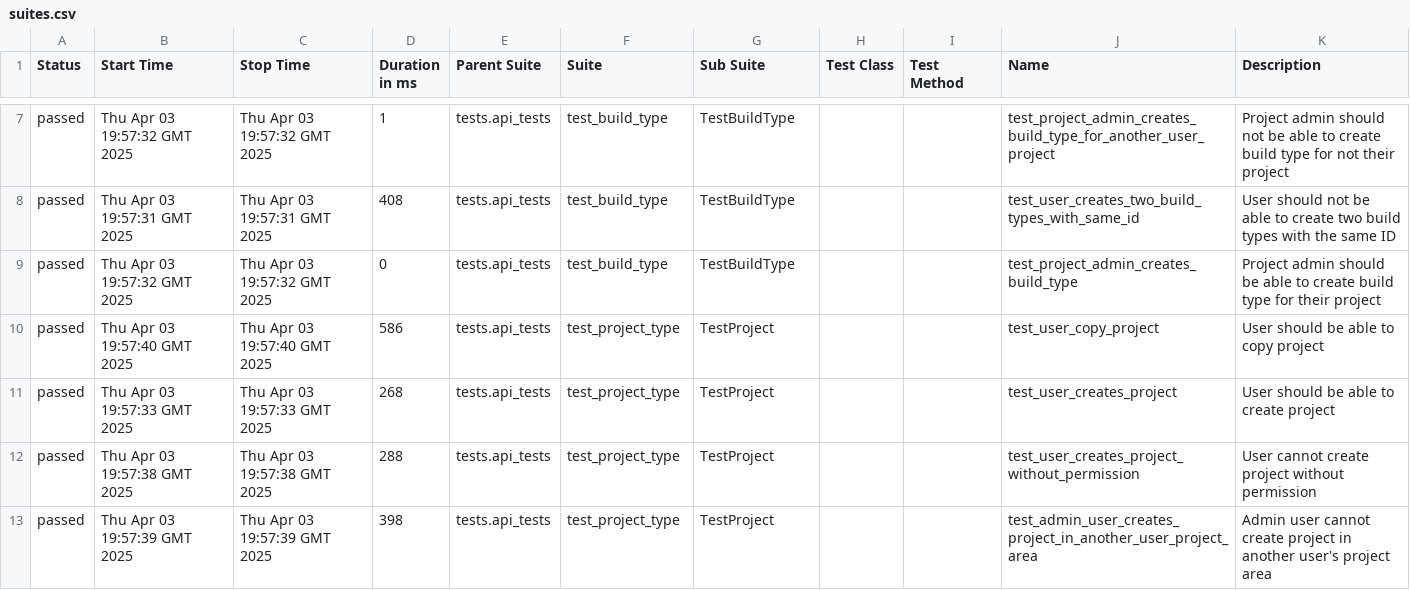
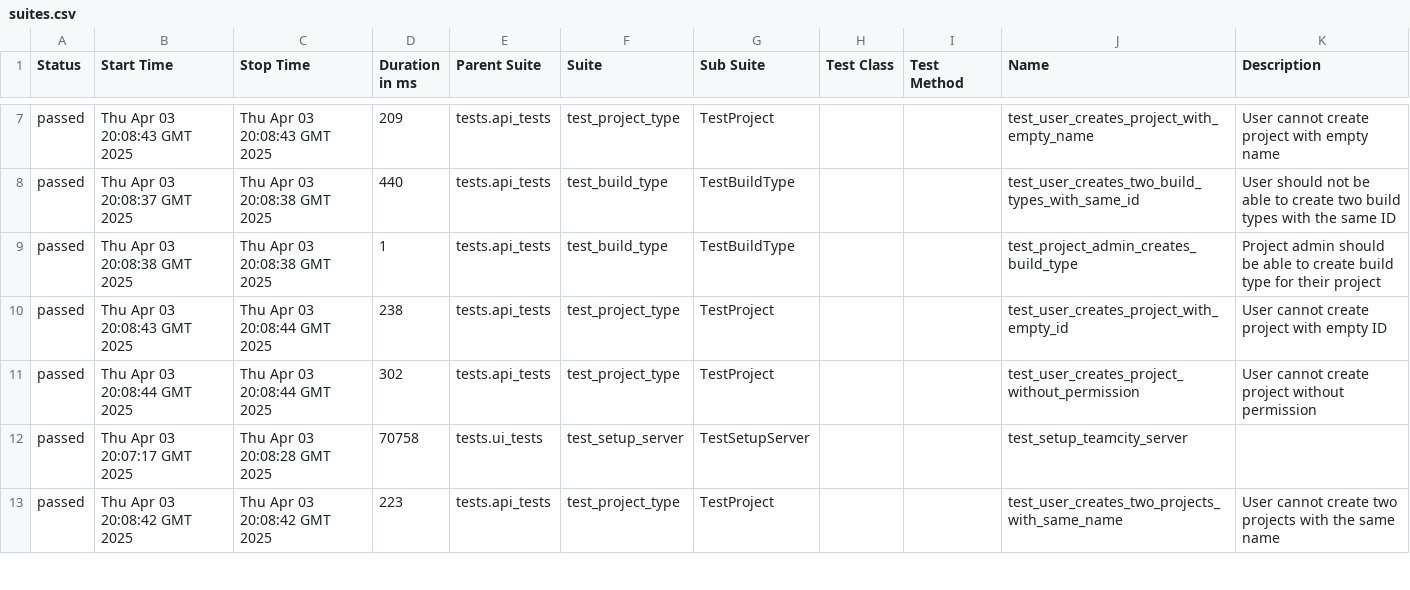
Before and after one commit to BonbonCola/teamcity_test_framework, a CSV file: api/71/data/suites.csv, drawn as a sheet; only a part is shown, gaps mark what is left out; the diff covers the shown part only.

```diff
--- a/api/71/data/suites.csv
+++ b/api/71/data/suites.csv
@@ -7,7 +7,7 @@
-"passed","Thu Apr 03 19:57:32 GMT 2025","Thu Apr 03 19:57:32 GMT 2025","1","tests.api_tests","test_build_type","TestBuildType","","","test_project_admin_creates_build_type_for_another_user_project","Project admin should not be able to create build type for not their project"
-"passed","Thu Apr 03 19:57:31 GMT 2025","Thu Apr 03 19:57:31 GMT 2025","408","tests.api_tests","test_build_type","TestBuildType","","","test_user_creates_two_build_types_with_same_id","User should not be able to create two build types with the same ID"
-"passed","Thu Apr 03 19:57:32 GMT 2025","Thu Apr 03 19:57:32 GMT 2025","0","tests.api_tests","test_build_type","TestBuildType","","","test_project_admin_creates_build_type","Project admin should be able to create build type for their project"
-"passed","Thu Apr 03 19:57:40 GMT 2025","Thu Apr 03 19:57:40 GMT 2025","586","tests.api_tests","test_project_type","TestProject","","","test_user_copy_project","User should be able to copy project"
-"passed","Thu Apr 03 19:57:33 GMT 2025","Thu Apr 03 19:57:33 GMT 2025","268","tests.api_tests","test_project_type","TestProject","","","test_user_creates_project","User should be able to create project"
-"passed","Thu Apr 03 19:57:38 GMT 2025","Thu Apr 03 19:57:38 GMT 2025","288","tests.api_tests","test_project_type","TestProject","","","test_user_creates_project_without_permission","User cannot create project without permission"
-"passed","Thu Apr 03 19:57:39 GMT 2025","Thu Apr 03 19:57:39 GMT 2025","398","tests.api_tests","test_project_type","TestProject","","","test_admin_user_creates_project_in_another_user_project_area","Admin user cannot create project in another user's project area"
+"passed","Thu Apr 03 20:08:43 GMT 2025","Thu Apr 03 20:08:43 GMT 2025","209","tests.api_tests","test_project_type","TestProject","","","test_user_creates_project_with_empty_name","User cannot create project with empty name"
+"passed","Thu Apr 03 20:08:37 GMT 2025","Thu Apr 03 20:08:38 GMT 2025","440","tests.api_tests","test_build_type","TestBuildType","","","test_user_creates_two_build_types_with_same_id","User should not be able to create two build types with the same ID"
+"passed","Thu Apr 03 20:08:38 GMT 2025","Thu Apr 03 20:08:38 GMT 2025","1","tests.api_tests","test_build_type","TestBuildType","","","test_project_admin_creates_build_type","Project admin should be able to create build type for their project"
+"passed","Thu Apr 03 20:08:43 GMT 2025","Thu Apr 03 20:08:44 GMT 2025","238","tests.api_tests","test_project_type","TestProject","","","test_user_creates_project_with_empty_id","User cannot create project with empty ID"
+"passed","Thu Apr 03 20:08:44 GMT 2025","Thu Apr 03 20:08:44 GMT 2025","302","tests.api_tests","test_project_type","TestProject","","","test_user_creates_project_without_permission","User cannot create project without permission"
+"passed","Thu Apr 03 20:07:17 GMT 2025","Thu Apr 03 20:08:28 GMT 2025","70758","tests.ui_tests","test_setup_server","TestSetupServer","","","test_setup_teamcity_server",""
+"passed","Thu Apr 03 20:08:42 GMT 2025","Thu Apr 03 20:08:42 GMT 2025","223","tests.api_tests","test_project_type","TestProject","","","test_user_creates_two_projects_with_same_name","User cannot create two projects with the same name"
```
Also changed, not shown: 44 edited cells elsewhere in this file, api/71/data/behaviors.csv, 53 other files.
